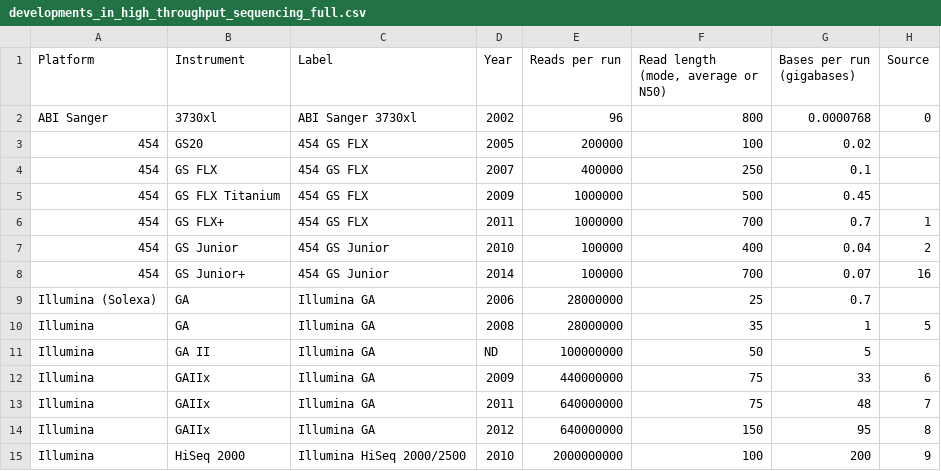
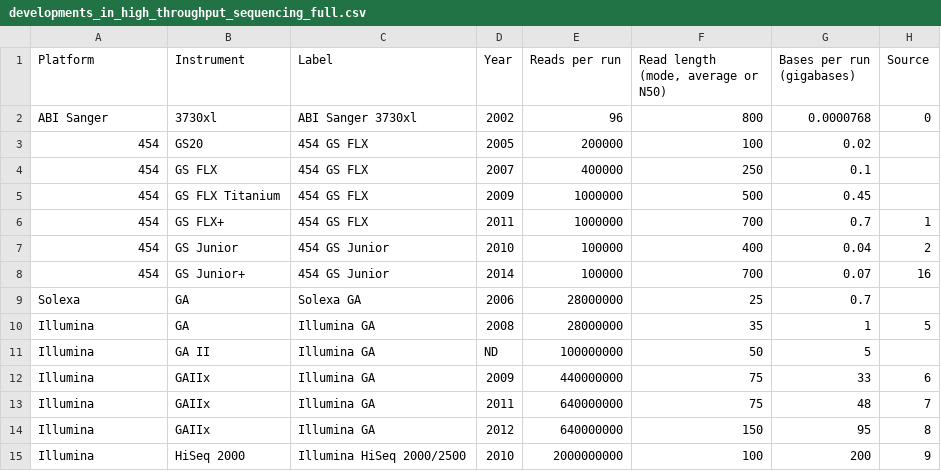
Before and after one commit to AllanSSX/developments-in-next-generation-sequencing, a CSV file: developments_in_high_throughput_sequencing_full.csv, drawn as a sheet; only a part is shown.

```diff
--- a/developments_in_high_throughput_sequencing_full.csv
+++ b/developments_in_high_throughput_sequencing_full.csv
@@ -8,3 +8,3 @@ ABI Sanger;3730xl;ABI Sanger 3730xl;2002;96;800;0.0000768;0
 454;GS Junior+;454 GS Junior;2014;100000;700;0.07;16
-Illumina (Solexa);GA;Illumina GA;2006;28000000;25;0.7;
+Solexa;GA;Solexa GA;2006;28000000;25;0.7;
 Illumina;GA;Illumina GA;2008;28000000;35;1;5
```
Also changed, not shown: 1 other file.
